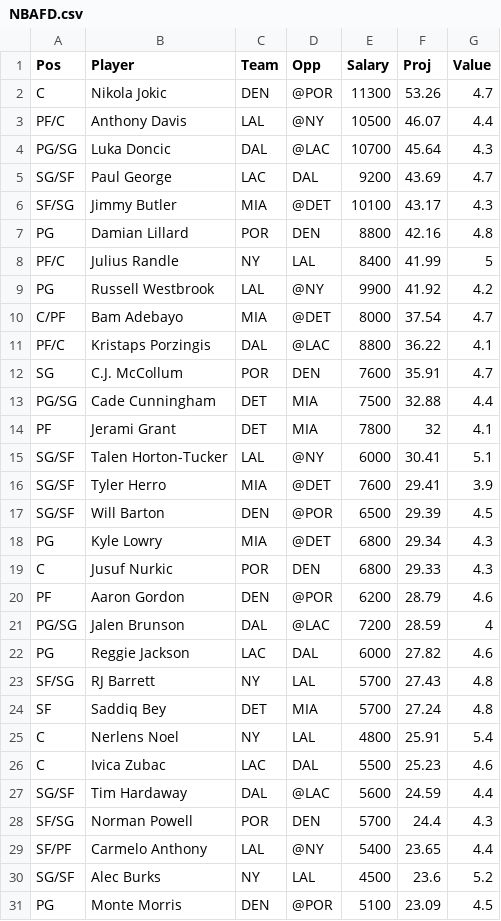
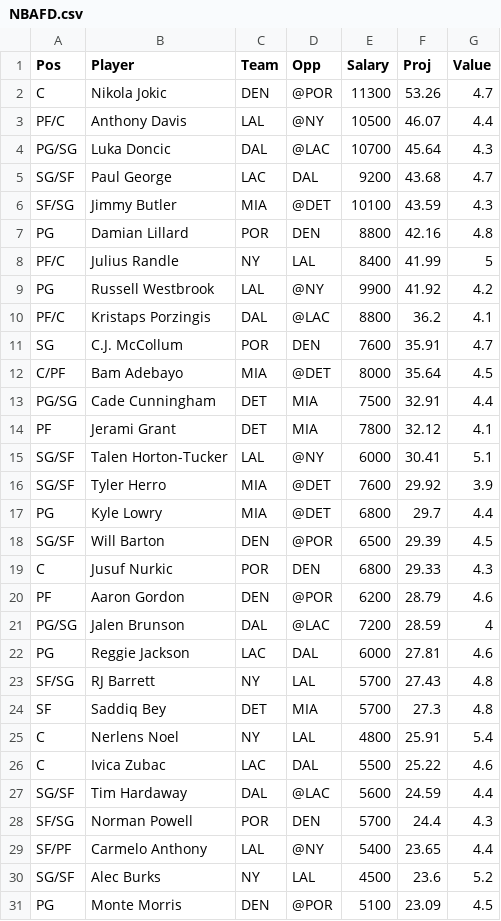
Before and after one commit to wetalkfantasysports/dfsstacking, a CSV file: www/NBAFD.csv, drawn as a sheet; only a part is shown; the diff covers the shown part only.

```diff
--- a/www/NBAFD.csv
+++ b/www/NBAFD.csv
@@ -4,4 +4,4 @@
 "PG/SG","Luka Doncic","DAL","@LAC",10700,45.64,4.3
-"SG/SF","Paul George","LAC","DAL",9200,43.69,4.7
-"SF/SG","Jimmy Butler","MIA","@DET",10100,43.17,4.3
+"SG/SF","Paul George","LAC","DAL",9200,43.68,4.7
+"SF/SG","Jimmy Butler","MIA","@DET",10100,43.59,4.3
 "PG","Damian Lillard","POR","DEN",8800,42.16,4.8
@@ -9,11 +9,11 @@
 "PG","Russell Westbrook","LAL","@NY",9900,41.92,4.2
-"C/PF","Bam Adebayo","MIA","@DET",8000,37.54,4.7
-"PF/C","Kristaps Porzingis","DAL","@LAC",8800,36.22,4.1
+"PF/C","Kristaps Porzingis","DAL","@LAC",8800,36.2,4.1
 "SG","C.J. McCollum","POR","DEN",7600,35.91,4.7
-"PG/SG","Cade Cunningham","DET","MIA",7500,32.88,4.4
-"PF","Jerami Grant","DET","MIA",7800,32,4.1
+"C/PF","Bam Adebayo","MIA","@DET",8000,35.64,4.5
+"PG/SG","Cade Cunningham","DET","MIA",7500,32.91,4.4
+"PF","Jerami Grant","DET","MIA",7800,32.12,4.1
 "SG/SF","Talen Horton-Tucker","LAL","@NY",6000,30.41,5.1
-"SG/SF","Tyler Herro","MIA","@DET",7600,29.41,3.9
+"SG/SF","Tyler Herro","MIA","@DET",7600,29.92,3.9
+"PG","Kyle Lowry","MIA","@DET",6800,29.7,4.4
 "SG/SF","Will Barton","DEN","@POR",6500,29.39,4.5
-"PG","Kyle Lowry","MIA","@DET",6800,29.34,4.3
 "C","Jusuf Nurkic","POR","DEN",6800,29.33,4.3
@@ -21,7 +21,7 @@
 "PG/SG","Jalen Brunson","DAL","@LAC",7200,28.59,4
-"PG","Reggie Jackson","LAC","DAL",6000,27.82,4.6
+"PG","Reggie Jackson","LAC","DAL",6000,27.81,4.6
 "SF/SG","RJ Barrett","NY","LAL",5700,27.43,4.8
-"SF","Saddiq Bey","DET","MIA",5700,27.24,4.8
+"SF","Saddiq Bey","DET","MIA",5700,27.3,4.8
 "C","Nerlens Noel","NY","LAL",4800,25.91,5.4
-"C","Ivica Zubac","LAC","DAL",5500,25.23,4.6
+"C","Ivica Zubac","LAC","DAL",5500,25.22,4.6
 "SG/SF","Tim Hardaway","DAL","@LAC",5600,24.59,4.4
```
Also changed, not shown: 5 added rows, 5 removed rows and 15 edited cells elsewhere in this file, www/NBADK.csv, www/NFLDK.csv, 1 other file.
